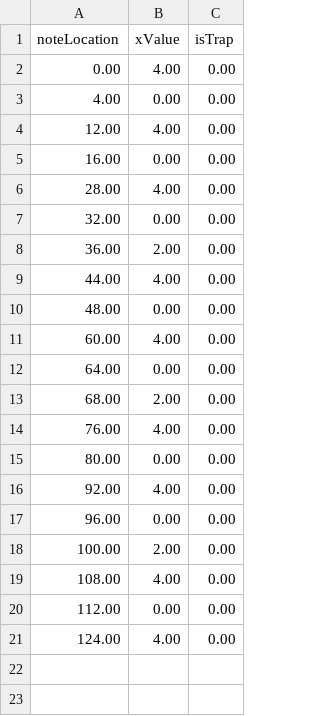
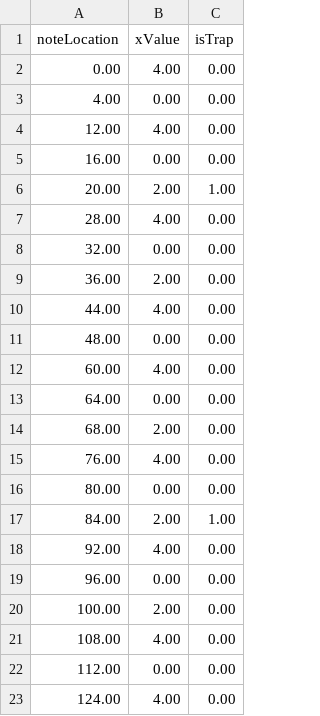
Before and after one commit to shstcs/Beat-Rush, a CSV file: Assets/@Resources/Sheets/Stage3/pattern3.csv, drawn as a sheet; the diff names each change by its address in the sheet, - before the commit and + after, or states it on an @@ line.

```diff
--- a/Assets/@Resources/Sheets/Stage3/pattern3.csv
+++ b/Assets/@Resources/Sheets/Stage3/pattern3.csv
+row 6: 20.00 | 2.00 | 1.00
+row 17: 84.00 | 2.00 | 1.00
```
Also changed, not shown: Assets/@Resources/Sheets/Stage3/pattern14.csv, Assets/@Resources/Sheets/Stage3/pattern16.csv, 16 other files.
